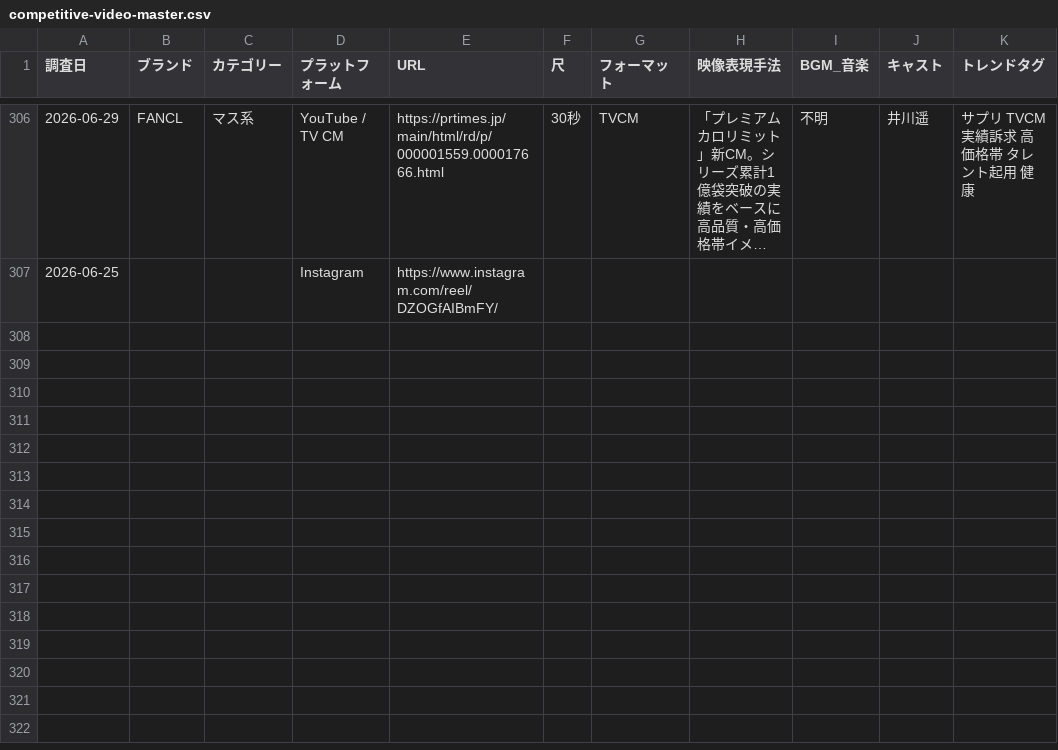
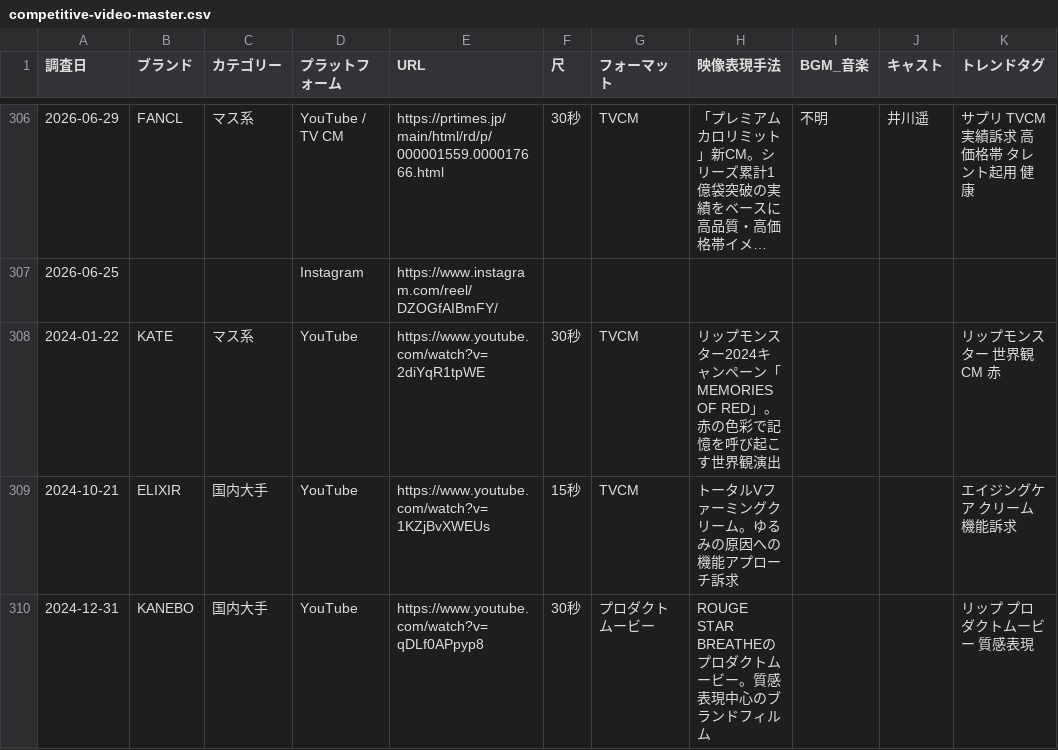
Before and after one commit to mizutani-yuta-git/claude-management, a CSV file: output/trends/competitive-video-master.csv, drawn as a sheet; only a part is shown, gaps mark what is left out; long unchanged cells end in …; the diff covers the shown part only; the diff names each change by its address in the sheet, - before the commit and + after, or states it on an @@ line.

```diff
--- a/output/trends/competitive-video-master.csv
+++ b/output/trends/competitive-video-master.csv
+row 308: 2024-01-22 | KATE | マス系 | YouTube | https://www.youtube.com/watch?v=2diYqR1tpWE | 30秒 | TVCM | リップモンスター2024キャンペーン「MEMORIES OF RED」。赤の色彩で記憶を呼び起こす世界観演出 |  |  | リップモンスター 世界観CM 赤
+row 309: 2024-10-21 | ELIXIR | 国内大手 | YouTube | https://www.youtube.com/watch?v=1KZjBvXWEUs | 15秒 | TVCM | トータルVファーミングクリーム。ゆるみの原因への機能アプローチ訴求 |  |  | エイジングケア クリーム 機能訴求
+row 310: 2024-12-31 | KANEBO | 国内大手 | YouTube | https://www.youtube.com/watch?v=qDLf0APpyp8 | 30秒 | プロダクトムービー | ROUGE STAR BREATHEのプロダクトムービー。質感表現中心のブランドフィルム |  |  | リップ プロダクトムービー 質感表現
```
Also changed, not shown: 3 added rows and 10 edited cells elsewhere in this file, output/trends/competitive-creative-master.csv, output/trends/competitive-news-master.csv, 1 other file.
